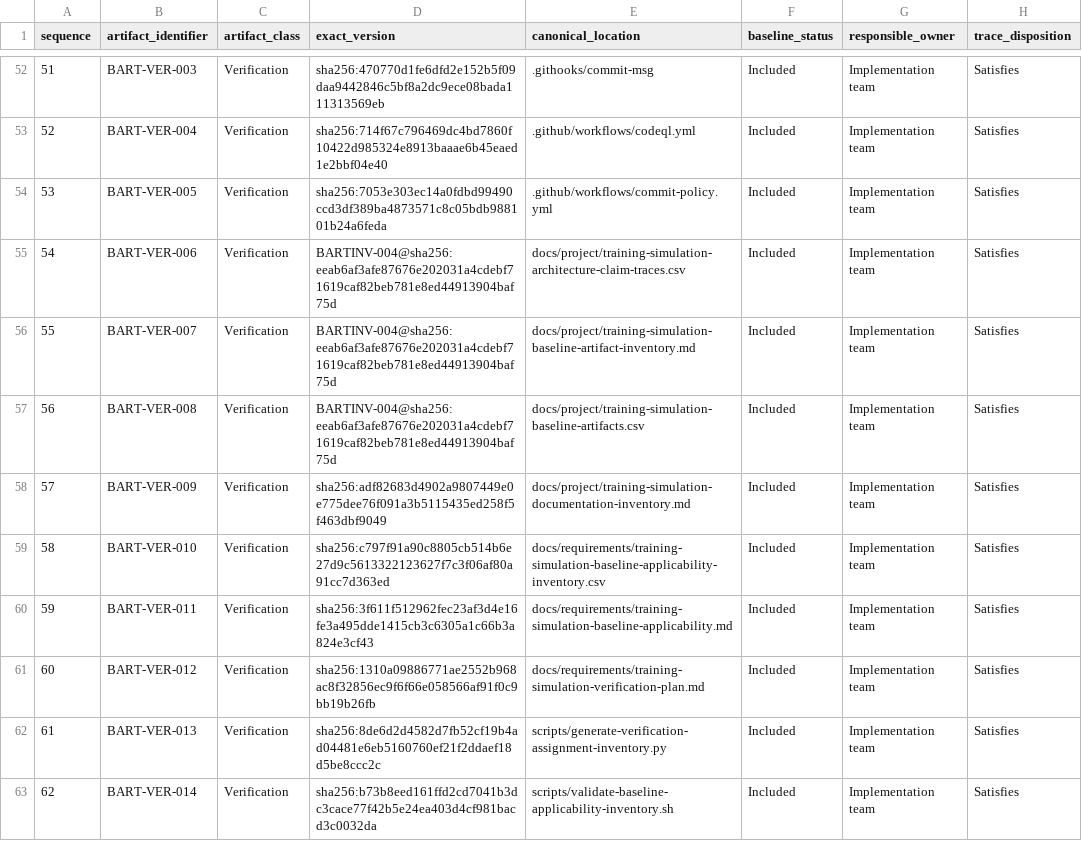
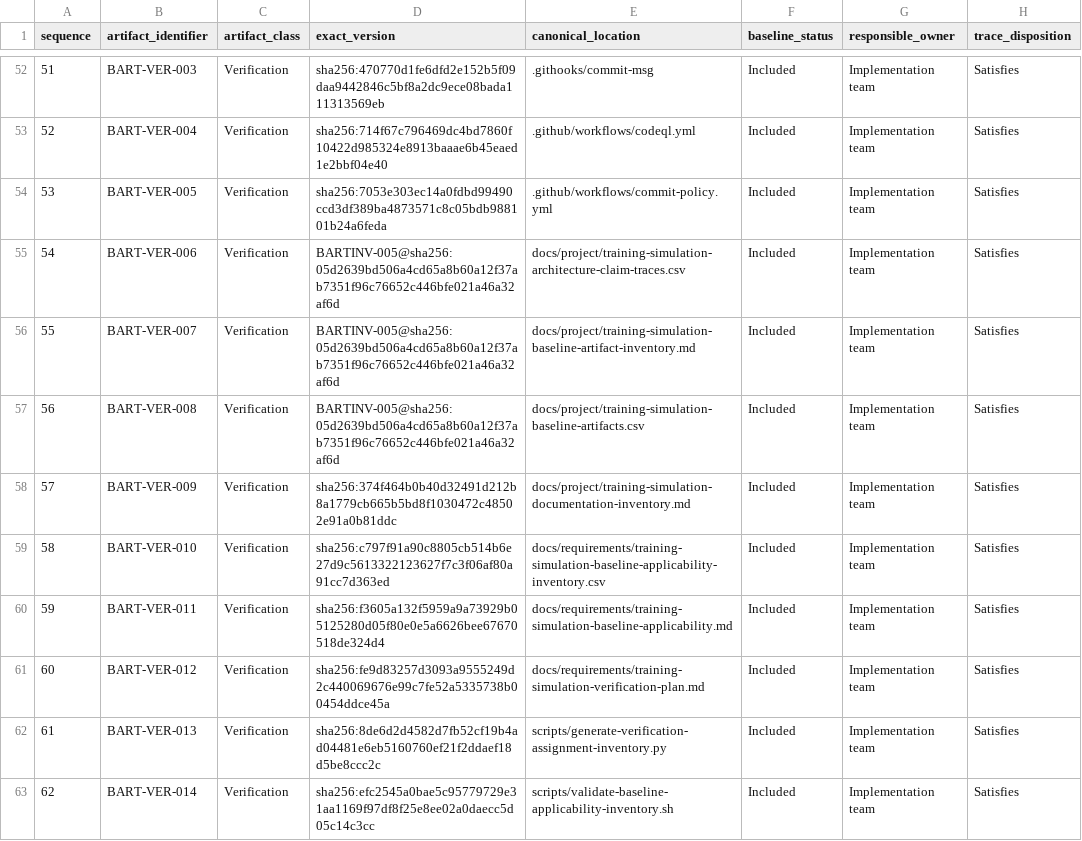
Before and after one commit to sergioffpc/sacramento, a CSV file: docs/project/training-simulation-baseline-artifacts.csv, drawn as a sheet; only a part is shown, gaps mark what is left out; the diff covers the shown part only; the diff names each change by its address in the sheet, - before the commit and + after, or states it on an @@ line.

Commit message:
docs(requirements): extend core runtime observability (#52)
## Summary

- approve `OBS-CONTRACT-004` with privacy-safe core signals for
authoritative runtime lifecycle, Canonical Tick, Prediction,
replication, overload, Technical Removal, and retained-evidence paths
- reconcile `NFR-BASELINE-001`, verification assignments, and canonical
technical terminology
- approve coordinated `BAI-004`, `DOCINV-008`, `BARTINV-005`, and
`EDI-003` successors with exact recursive identities

## Verification

- generated the 1,291-entry verification-assignment inventory
- validated Baseline Applicability, Documentation, Baseline Artifact,
and Evidence Dependency inventories
- passed `git diff --check` and direct Conventional Commit validation
- passed independent Standards and Spec reviews before and after
exact-version approval

Closes #29

Co-authored-by: Sérgio Carvalho <10539169+sergioffpc@users.noreply.github.com>

```diff
--- a/docs/project/training-simulation-baseline-artifacts.csv
+++ b/docs/project/training-simulation-baseline-artifacts.csv
-D55:D57 (exact_version): BARTINV-004@sha256:eeab6af3afe87676e202031a4cdebf71619caf82beb781e8ed44913904baf75d
+D55:D57 (exact_version): BARTINV-005@sha256:05d2639bd506a4cd65a8b60a12f37ab7351f96c76652c446bfe021a46a32af6d
-D58 (exact_version): sha256:adf82683d4902a9807449e0e775dee76f091a3b5115435ed258f5f463dbf9049
+D58 (exact_version): sha256:374f464b0b40d32491d212b8a1779cb665b5bd8f1030472c48502e91a0b81ddc
-D60 (exact_version): sha256:3f611f512962fec23af3d4e16fe3a495dde1415cb3c6305a1c66b3a824e3cf43
+D60 (exact_version): sha256:f3605a132f5959a9a73929b05125280d05f80e0e5a6626bee67670518de324d4
-D61 (exact_version): sha256:1310a09886771ae2552b968ac8f32856ec9f6f66e058566af91f0c9bb19b26fb
+D61 (exact_version): sha256:fe9d83257d3093a9555249d2c440069676e99c7fe52a5335738b00454ddce45a
-D63 (exact_version): sha256:b73b8eed161ffd2cd7041b3dc3cace77f42b5e24ea403d4cf981bacd3c0032da
+D63 (exact_version): sha256:efc2545a0bae5c95779729e31aa1169f97df8f25e8ee02a0daecc5d05c14c3cc
```
Also changed, not shown: 9 edited cells elsewhere in this file, docs/project/training-simulation-evidence-dependency-nodes.csv, docs/project/training-simulation-evidence-dependency-relations.csv, 12 other files.
